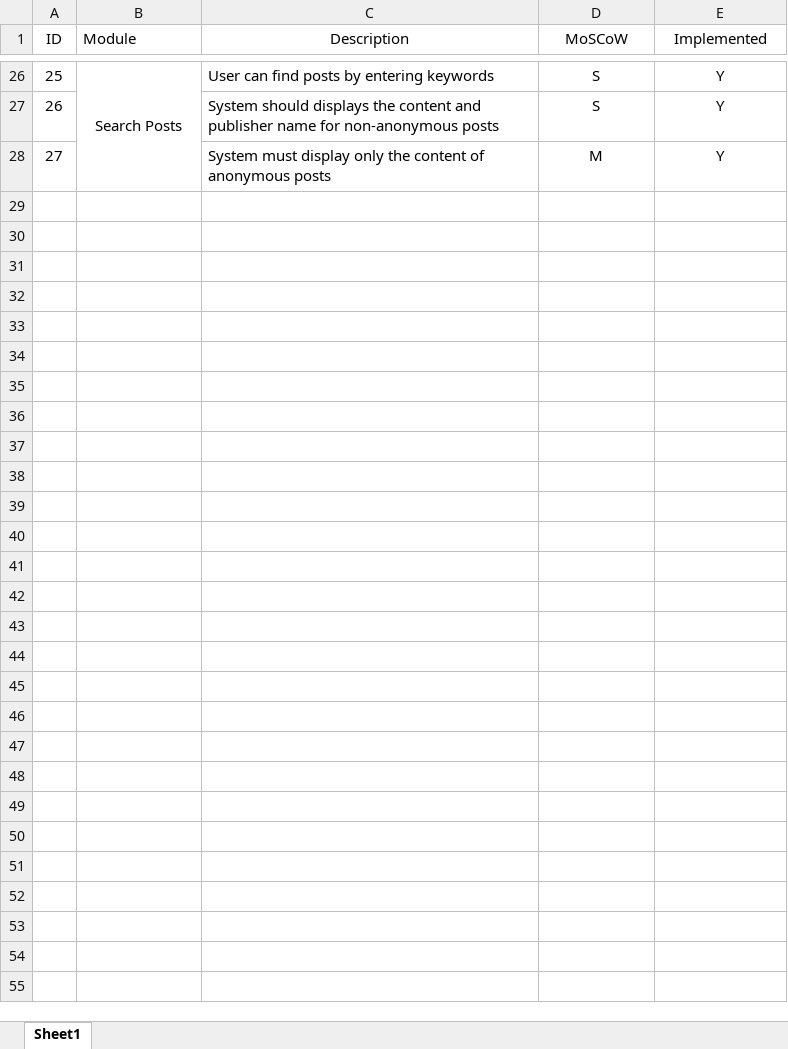
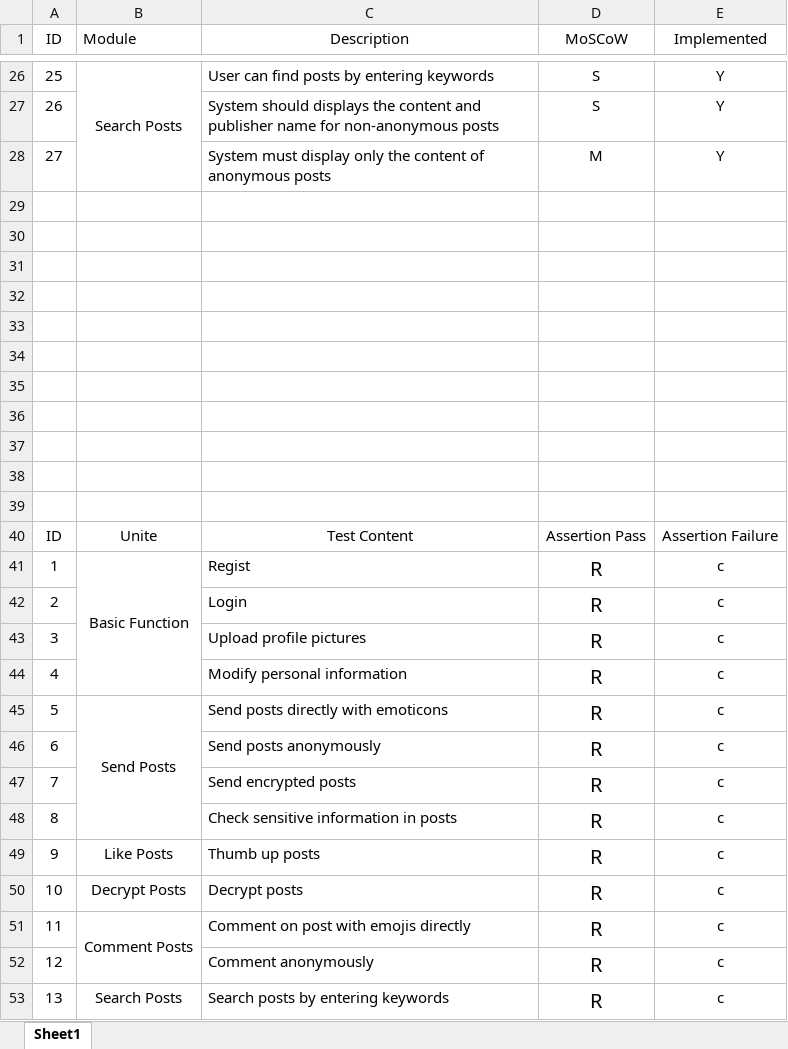
Before and after one commit to hanaaa1925/MSc-Project, an Excel workbook: Thesis Report/Charts/Requirements list.xlsx, sheet Sheet1, drawn as a sheet; only a part is shown, gaps mark what is left out; values as stored, in another font and other column widths than the file's, no borders; the diff names each change by its address in the sheet, - before the commit and + after, or states it on an @@ line.

```diff
--- a/Thesis Report/Charts/Requirements list.xlsx (sheet Sheet1)
+++ b/Thesis Report/Charts/Requirements list.xlsx (sheet Sheet1)
+row 29: (empty)
+row 30: (empty)
+row 31: (empty)
+row 32: (empty)
+row 33: (empty)
+row 34: (empty)
+row 35: (empty)
+row 36: (empty)
+row 37: (empty)
+row 38: (empty)
+row 39: (empty)
+row 40: ID | Unite | Test Content | Assertion Pass | Assertion Failure
+row 41: 1 | Basic Function | Regist | R | c
+row 42: 2 |  | Login | R | c
+row 43: 3 |  | Upload profile pictures | R | c
+row 44: 4 |  | Modify personal information | R | c
+row 45: 5 | Send Posts | Send posts directly with emoticons | R | c
+row 46: 6 |  | Send posts anonymously | R | c
+row 47: 7 |  | Send encrypted posts | R | c
+row 48: 8 |  | Check sensitive information in posts | R | c
+row 49: 9 | Like Posts | Thumb up posts | R | c
+row 50: 10 | Decrypt Posts | Decrypt posts | R | c
+row 51: 11 | Comment Posts | Comment on post with emojis directly | R | c
+row 52: 12 |  | Comment anonymously | R | c
+row 53: 13 | Search Posts | Search posts by entering keywords | R | c
```
Also changed, not shown: Charts/dataset.xlsx, 37 other files.
